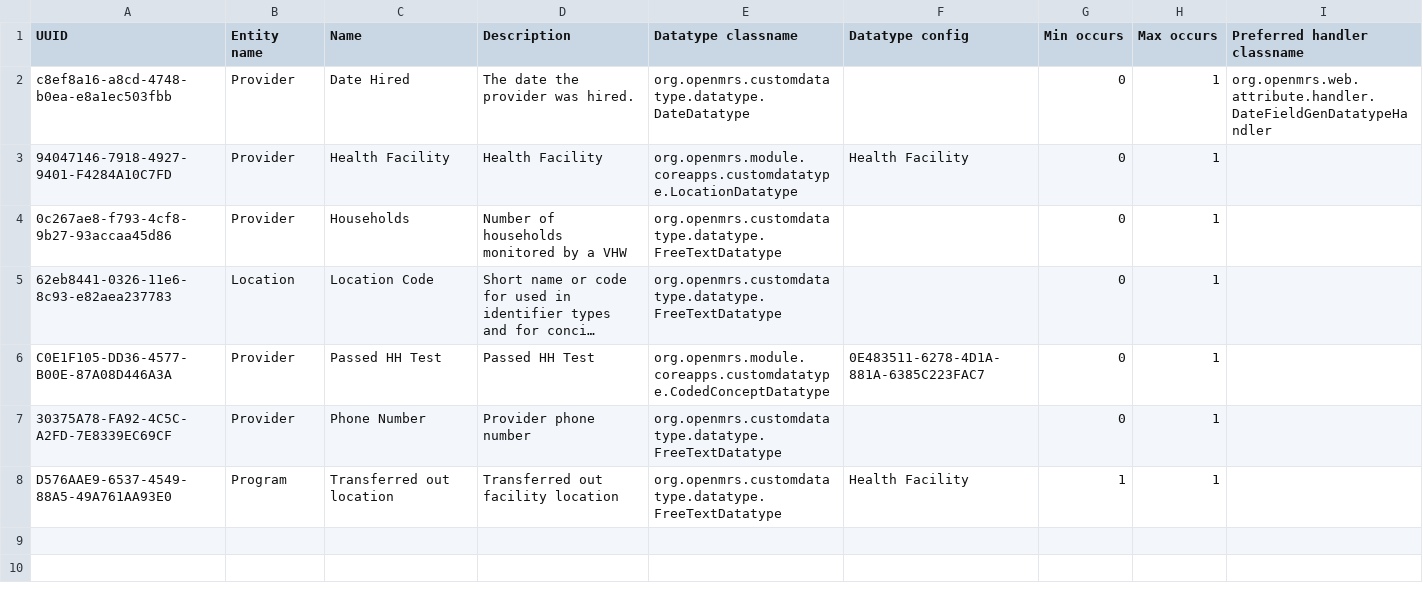
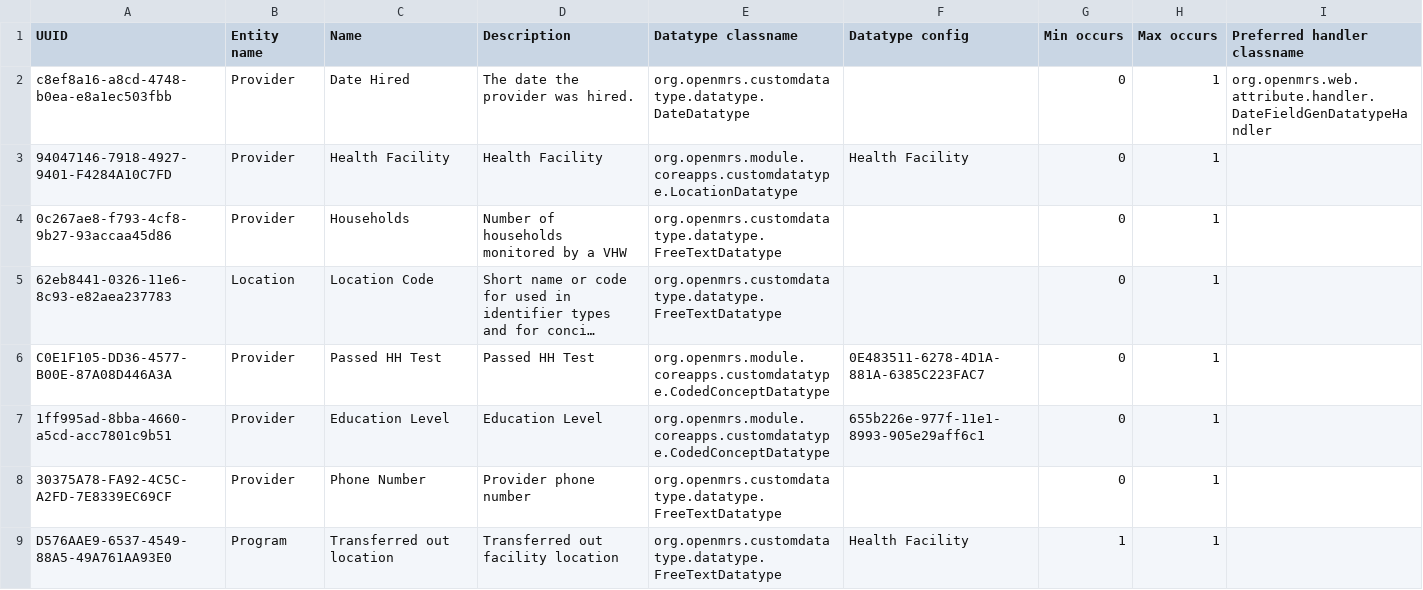
Before and after one commit to PIH/openmrs-module-pihmalawi, a CSV file: configuration/configuration/attributetypes/attributetypes.csv, drawn as a sheet; long unchanged cells end in …; the diff names each change by its address in the sheet, - before the commit and + after, or states it on an @@ line.

Commit message:
MLW-1839: Restore mUzima Visit type, Education Level provider attribute, FHIR concept sources
Verified against real production data (all three confirmed genuinely
missing, not fixture noise):
- visitTypes.csv: added mUzima Visit - a plain VisitType record with
  no dependency on the (uninstalled) muzima module itself.
- attributetypes.csv: added Education Level provider attribute type,
  resolving its legacy numeric concept_id (1688) datatype-config
  reference to the current concept UUID, matching the existing pattern
  already used for Passed HH Test.
- New fhirconceptsources/fhirConceptSources.csv domain (previously
  entirely unused): maps LOINC and CIEL concept sources to their FHIR
  URLs, matching production's fhir_concept_source table exactly.

```diff
--- a/configuration/configuration/attributetypes/attributetypes.csv
+++ b/configuration/configuration/attributetypes/attributetypes.csv
+row 7: 1ff995ad-8bba-4660-a5cd-acc7801c9b51 | Provider | Education Level | Education Level | org.openmrs.module.coreapps.customdatatype.CodedConceptDatatype | 655b226e-977f-11e1-8993-905e29aff6c1 | 0 | 1
```
Also changed, not shown: 2 other files.
